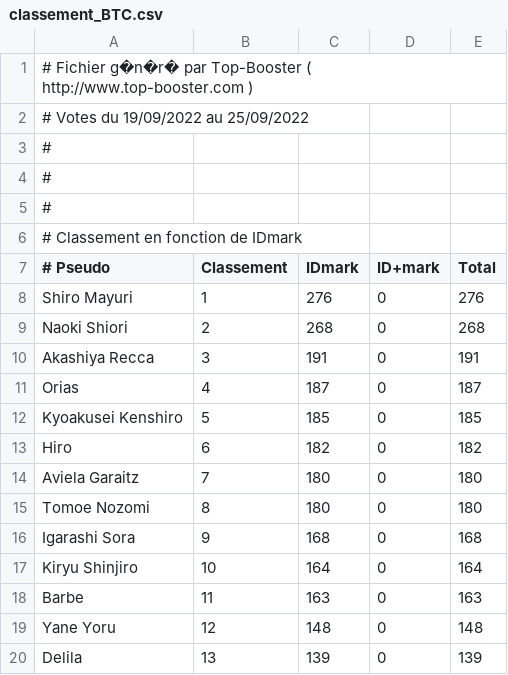
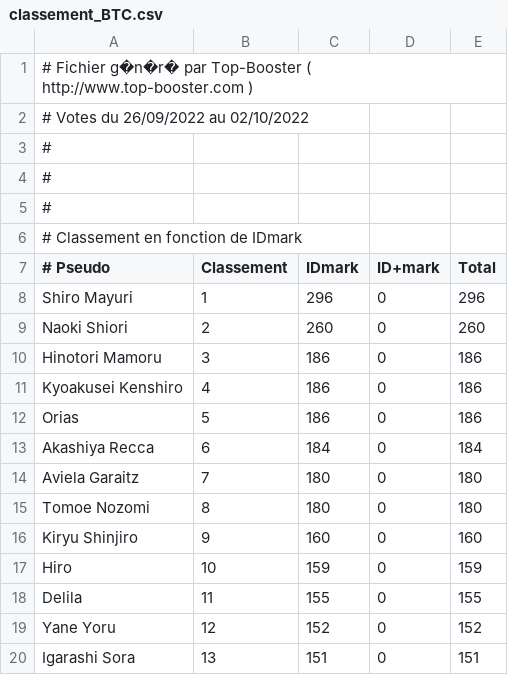
Before and after one commit to AmaurySemery/BleachTomorrowComes, a CSV file: TS_BTC/classement_BTC.csv, drawn as a sheet; only a part is shown; the diff covers the shown part only.

```diff
--- a/TS_BTC/classement_BTC.csv
+++ b/TS_BTC/classement_BTC.csv
@@ -1,3 +1,3 @@
 # Fichier g�n�r� par Top-Booster ( http://www.top-booster.com )
-# Votes du 19/09/2022 au 25/09/2022
+# Votes du 26/09/2022 au 02/10/2022
 #
@@ -7,14 +7,14 @@
 # Pseudo;Classement;IDmark;ID+mark;Total
-Shiro Mayuri;1;276;0;276
-Naoki Shiori;2;268;0;268
-Akashiya Recca;3;191;0;191
-Orias;4;187;0;187
-Kyoakusei Kenshiro;5;185;0;185
-Hiro;6;182;0;182
+Shiro Mayuri;1;296;0;296
+Naoki Shiori;2;260;0;260
+Hinotori Mamoru;3;186;0;186
+Kyoakusei Kenshiro;4;186;0;186
+Orias;5;186;0;186
+Akashiya Recca;6;184;0;184
 Aviela Garaitz;7;180;0;180
 Tomoe Nozomi;8;180;0;180
-Igarashi Sora;9;168;0;168
-Kiryu Shinjiro;10;164;0;164
-Barbe;11;163;0;163
-Yane Yoru;12;148;0;148
-Delila;13;139;0;139
+Kiryu Shinjiro;9;160;0;160
+Hiro;10;159;0;159
+Delila;11;155;0;155
+Yane Yoru;12;152;0;152
+Igarashi Sora;13;151;0;151
```
Also changed, not shown: 4 removed rows and 47 edited cells elsewhere in this file, 1 other file.
